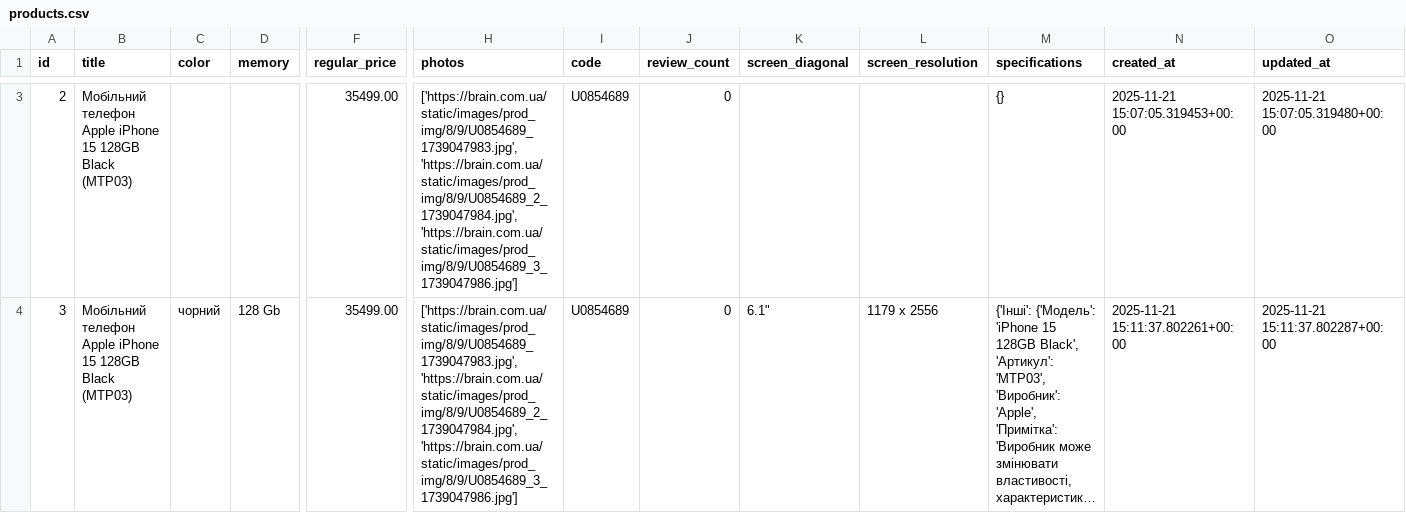
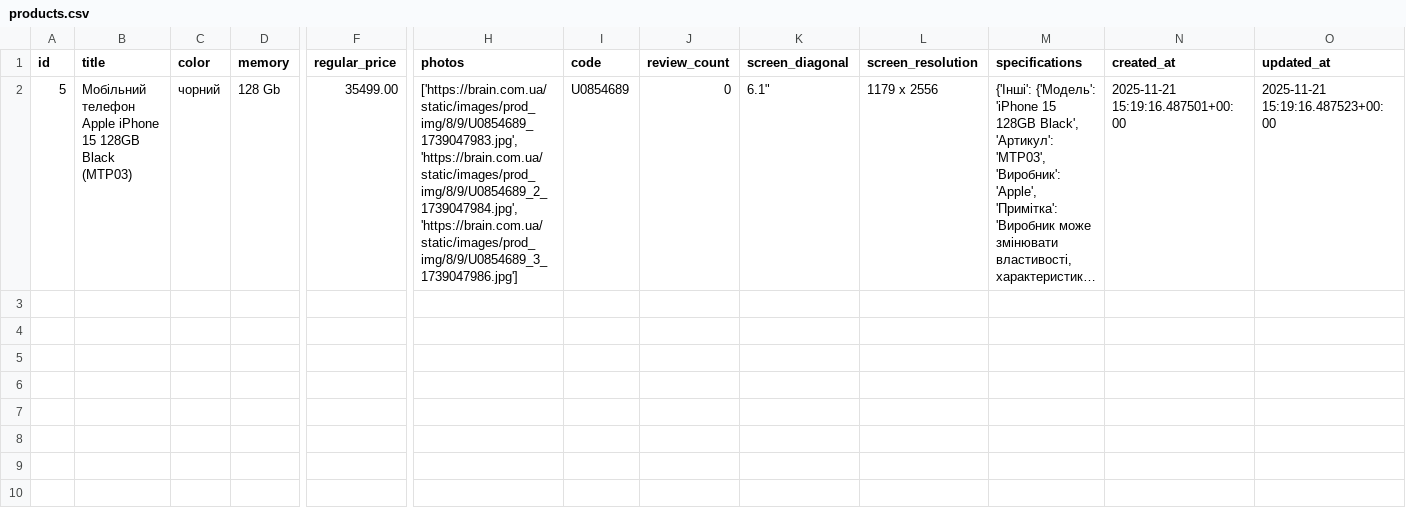
Before and after one commit to Aleshichev/braincomua-playwright-project, a CSV file: results/products.csv, drawn as a sheet; only a part is shown, gaps mark what is left out; long unchanged cells end in …; removed rows and columns are numbered as before the commit, all else as after; rows hold the shown columns only; the diff covers the shown part only; the diff names each change by its address in the sheet, - before the commit and + after, or states it on an @@ line.

Commit message:
fetc: add and write csv file

```diff
--- a/results/products.csv
+++ b/results/products.csv
-row 3: 2 | Мобільний телефон Apple iPhone 15 128GB Black (MTP03) |  |  | 35499.00 | ['https://brain.com.ua/static/images/prod_img/8/9/U0854689_1739047983.jpg', 'https://brain.com.ua/static/images/prod_img/8/9/U0854689_2_1739047984.jpg', 'https://brain.com.ua/static/images/prod_img/8/9/U0854689_3_1739047986.jpg'] | U0854689 | 0 |  |  | {} | 2025-11-21 15:07:05.319453+00:00 | 2025-11-21 15:07:05.319480+00:00
-A2 (id): 3
+A2 (id): 5
-N2 (created_at): 2025-11-21 15:11:37.802261+00:00
+N2 (created_at): 2025-11-21 15:19:16.487501+00:00
-O2 (updated_at): 2025-11-21 15:11:37.802287+00:00
+O2 (updated_at): 2025-11-21 15:19:16.487523+00:00
```
Also changed, not shown: 1 removed row elsewhere in this file.
